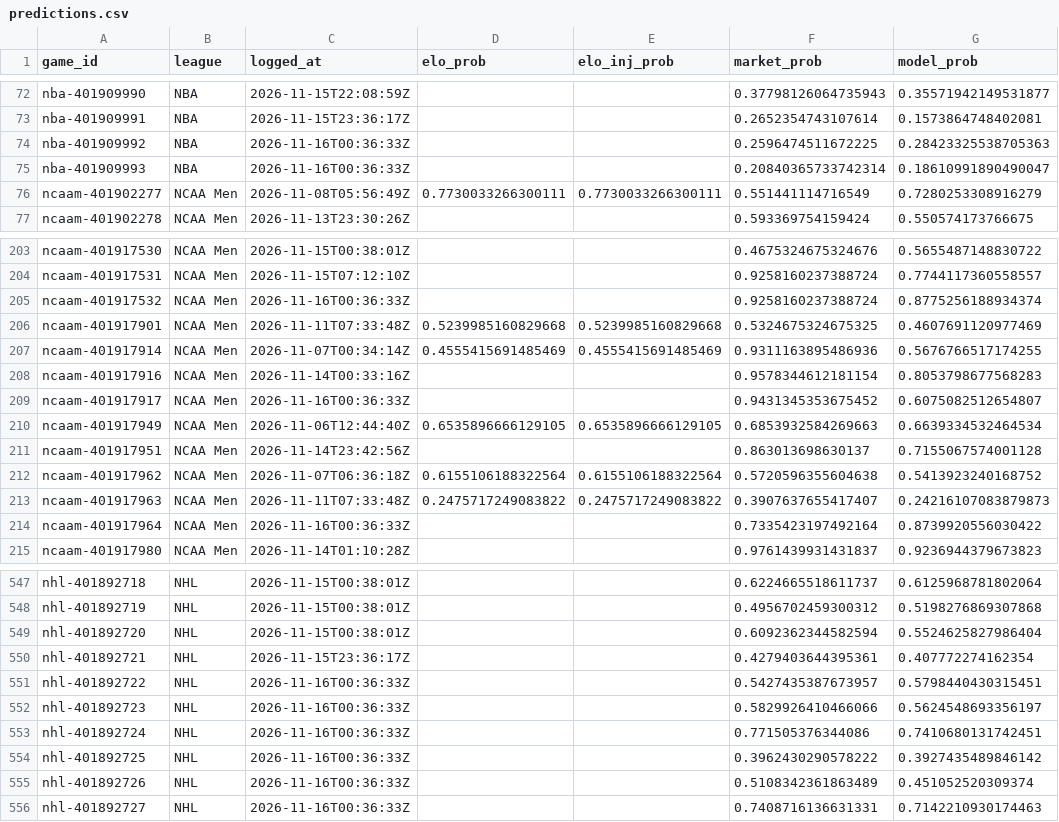
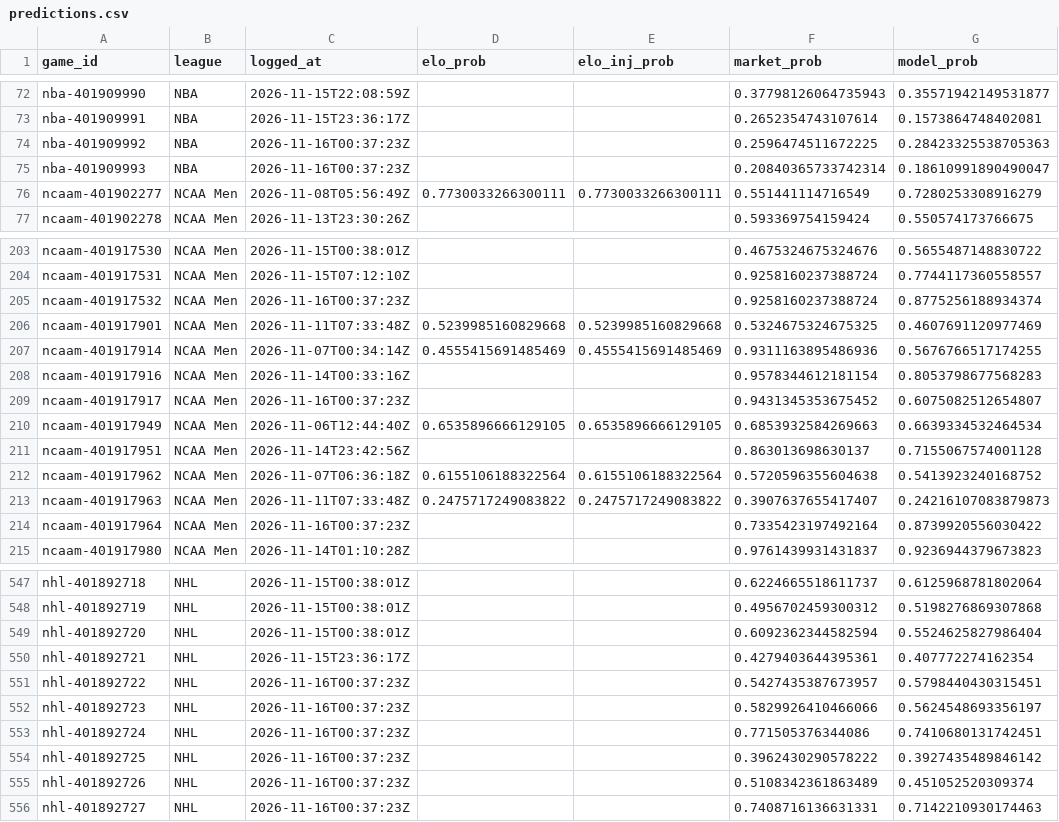
Before and after one commit to charliedavis78-bit/edge-e4b8b58d340a, a CSV file: log/predictions.csv, drawn as a sheet; only a part is shown, gaps mark what is left out; the diff covers the shown part only.

Commit message:
Update track record

```diff
--- a/log/predictions.csv
+++ b/log/predictions.csv
@@ -73,4 +73,4 @@ nba-401909990,NBA,2026-11-15T22:08:59Z,,,0.37798126064735943,0.35571942149531877
 nba-401909991,NBA,2026-11-15T23:36:17Z,,,0.2652354743107614,0.1573864748402081
-nba-401909992,NBA,2026-11-16T00:36:33Z,,,0.2596474511672225,0.28423325538705363
-nba-401909993,NBA,2026-11-16T00:36:33Z,,,0.20840365733742314,0.18610991890490047
+nba-401909992,NBA,2026-11-16T00:37:23Z,,,0.2596474511672225,0.28423325538705363
+nba-401909993,NBA,2026-11-16T00:37:23Z,,,0.20840365733742314,0.18610991890490047
 ncaam-401902277,NCAA Men,2026-11-08T05:56:49Z,0.7730033266300111,0.7730033266300111,0.551441114716549,0.7280253308916279
@@ -204,3 +204,3 @@ ncaam-401917530,NCAA Men,2026-11-15T00:38:01Z,,,0.4675324675324676,0.56554871488
 ncaam-401917531,NCAA Men,2026-11-15T07:12:10Z,,,0.9258160237388724,0.7744117360558557
-ncaam-401917532,NCAA Men,2026-11-16T00:36:33Z,,,0.9258160237388724,0.8775256188934374
+ncaam-401917532,NCAA Men,2026-11-16T00:37:23Z,,,0.9258160237388724,0.8775256188934374
 ncaam-401917901,NCAA Men,2026-11-11T07:33:48Z,0.5239985160829668,0.5239985160829668,0.5324675324675325,0.4607691120977469
@@ -208,3 +208,3 @@ ncaam-401917914,NCAA Men,2026-11-07T00:34:14Z,0.4555415691485469,0.4555415691485
 ncaam-401917916,NCAA Men,2026-11-14T00:33:16Z,,,0.9578344612181154,0.8053798677568283
-ncaam-401917917,NCAA Men,2026-11-16T00:36:33Z,,,0.9431345353675452,0.6075082512654807
+ncaam-401917917,NCAA Men,2026-11-16T00:37:23Z,,,0.9431345353675452,0.6075082512654807
 ncaam-401917949,NCAA Men,2026-11-06T12:44:40Z,0.6535896666129105,0.6535896666129105,0.6853932584269663,0.6639334532464534
@@ -213,3 +213,3 @@ ncaam-401917962,NCAA Men,2026-11-07T06:36:18Z,0.6155106188322564,0.6155106188322
 ncaam-401917963,NCAA Men,2026-11-11T07:33:48Z,0.2475717249083822,0.2475717249083822,0.3907637655417407,0.24216107083879873
-ncaam-401917964,NCAA Men,2026-11-16T00:36:33Z,,,0.7335423197492164,0.8739920556030422
+ncaam-401917964,NCAA Men,2026-11-16T00:37:23Z,,,0.7335423197492164,0.8739920556030422
 ncaam-401917980,NCAA Men,2026-11-14T01:10:28Z,,,0.9761439931431837,0.9236944379673823
@@ -550,7 +550,7 @@ nhl-401892720,NHL,2026-11-15T00:38:01Z,,,0.6092362344582594,0.5524625827986404
 nhl-401892721,NHL,2026-11-15T23:36:17Z,,,0.4279403644395361,0.407772274162354
-nhl-401892722,NHL,2026-11-16T00:36:33Z,,,0.5427435387673957,0.5798440430315451
-nhl-401892723,NHL,2026-11-16T00:36:33Z,,,0.5829926410466066,0.5624548693356197
-nhl-401892724,NHL,2026-11-16T00:36:33Z,,,0.771505376344086,0.7410680131742451
-nhl-401892725,NHL,2026-11-16T00:36:33Z,,,0.3962430290578222,0.3927435489846142
-nhl-401892726,NHL,2026-11-16T00:36:33Z,,,0.5108342361863489,0.451052520309374
-nhl-401892727,NHL,2026-11-16T00:36:33Z,,,0.7408716136631331,0.7142210930174463
+nhl-401892722,NHL,2026-11-16T00:37:23Z,,,0.5427435387673957,0.5798440430315451
+nhl-401892723,NHL,2026-11-16T00:37:23Z,,,0.5829926410466066,0.5624548693356197
+nhl-401892724,NHL,2026-11-16T00:37:23Z,,,0.771505376344086,0.7410680131742451
+nhl-401892725,NHL,2026-11-16T00:37:23Z,,,0.3962430290578222,0.3927435489846142
+nhl-401892726,NHL,2026-11-16T00:37:23Z,,,0.5108342361863489,0.451052520309374
+nhl-401892727,NHL,2026-11-16T00:37:23Z,,,0.7408716136631331,0.7142210930174463
```
Also changed, not shown: 14 edited cells elsewhere in this file.
